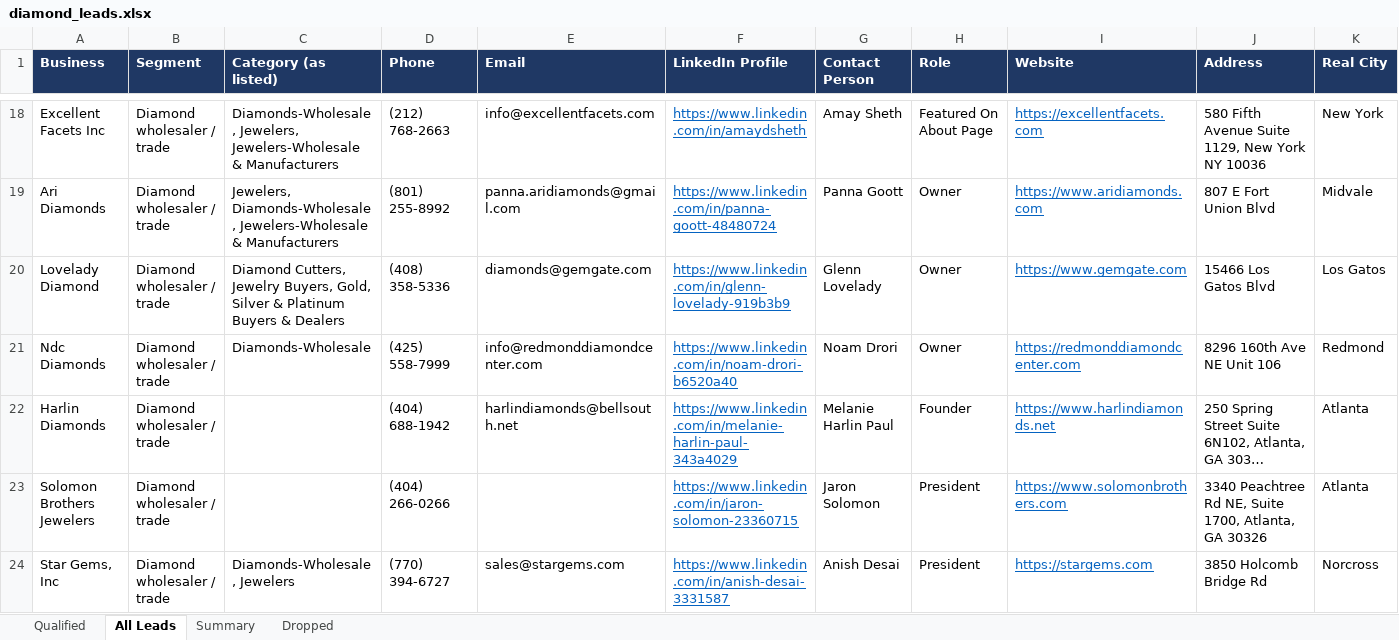
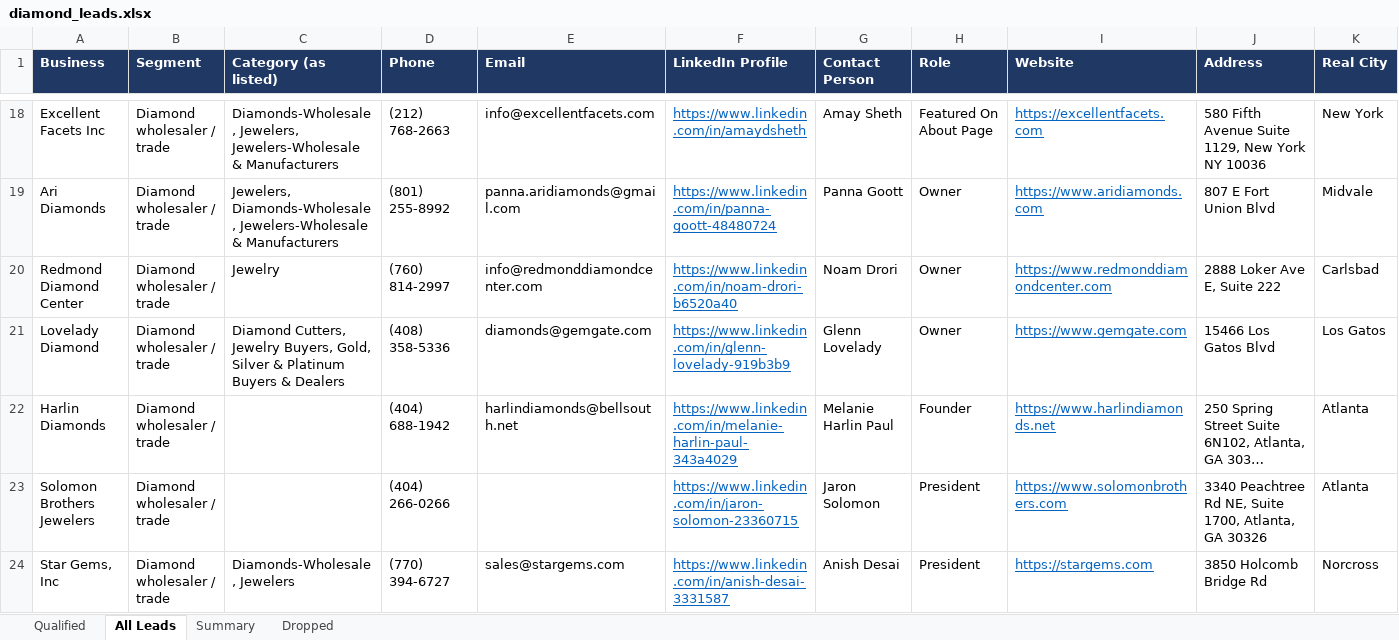
Before and after one commit to riyaansheth/claude-cloud, an Excel workbook: leadrun_diamonds/diamond_leads.xlsx, sheet All Leads, drawn as a sheet; only a part is shown, gaps mark what is left out; long unchanged cells end in …; values as stored, in another font and other column widths than the file's, no borders; removed rows and columns are numbered as before the commit, all else as after; rows hold the shown columns only; the diff covers the shown part only; the diff names each change by its address in the sheet, - before the commit and + after, or states it on an @@ line.

```diff
--- a/leadrun_diamonds/diamond_leads.xlsx (sheet All Leads)
+++ b/leadrun_diamonds/diamond_leads.xlsx (sheet All Leads)
+row 20: Redmond Diamond Center | Diamond wholesaler / trade | Jewelry | (760) 814-2997 | info@redmonddiamondcenter.com | https://www.linkedin.com/in/noam-drori-b6520a40 | Noam Drori | Owner | https://www.redmonddiamondcenter.com | 2888 Loker Ave E, Suite 222 | Carlsbad
-row 21: Ndc Diamonds | Diamond wholesaler / trade | Diamonds-Wholesale | (425) 558-7999 | info@redmonddiamondcenter.com | https://www.linkedin.com/in/noam-drori-b6520a40 | Noam Drori | Owner | https://redmonddiamondcenter.com | 8296 160th Ave NE Unit 106 | Redmond
```
Also changed, not shown: 8 added rows, 12 removed rows and 15 edited cells elsewhere in this sheet, sheet Qualified, sheet Dropped, sheet Summary, 37 other files.
